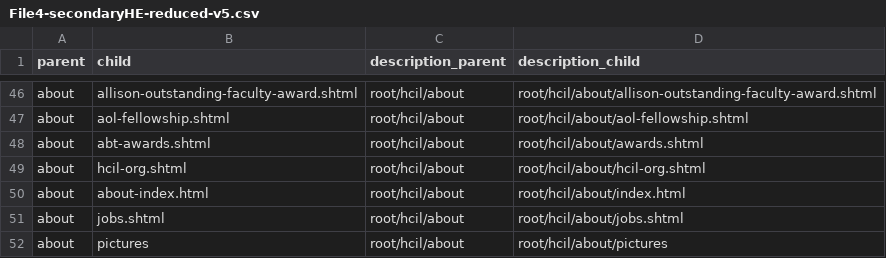
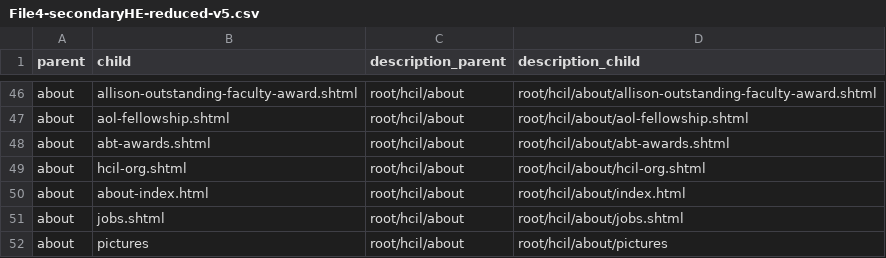
Before and after one commit to rachael27/MIHierarchies, a CSV file: File/File4-secondaryHE-reduced-v5.csv, drawn as a sheet; only a part is shown, gaps mark what is left out.

Commit message:
Added v6 of input file. Fixed linkedtree h2tree root problem.

```diff
--- a/File/File4-secondaryHE-reduced-v5.csv
+++ b/File/File4-secondaryHE-reduced-v5.csv
@@ -47,3 +47,3 @@ about,allison-outstanding-faculty-award.shtml,root/hcil/about,root/hcil/about/al
 about,aol-fellowship.shtml,root/hcil/about,root/hcil/about/aol-fellowship.shtml
-about,abt-awards.shtml,root/hcil/about,root/hcil/about/awards.shtml
+about,abt-awards.shtml,root/hcil/about,root/hcil/about/abt-awards.shtml
 about,hcil-org.shtml,root/hcil/about,root/hcil/about/hcil-org.shtml
```
Also changed, not shown: 8 other files.
